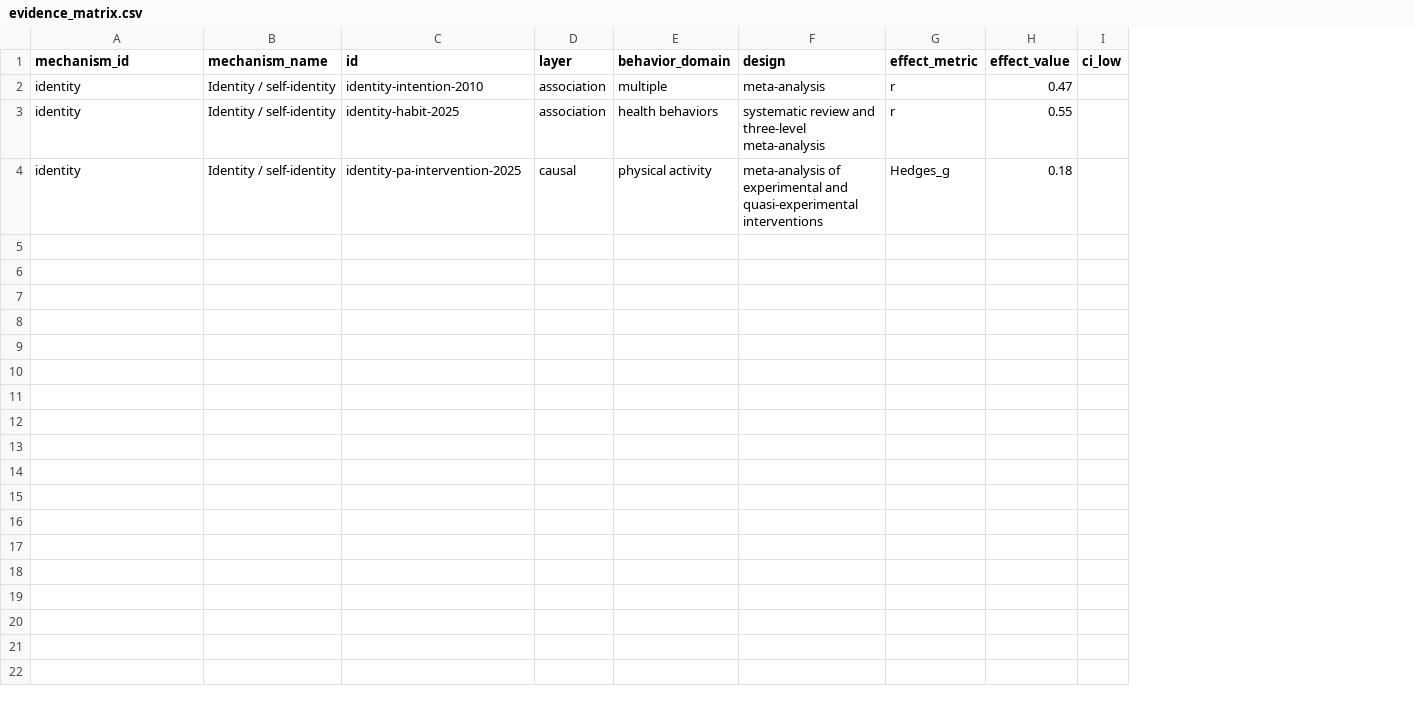
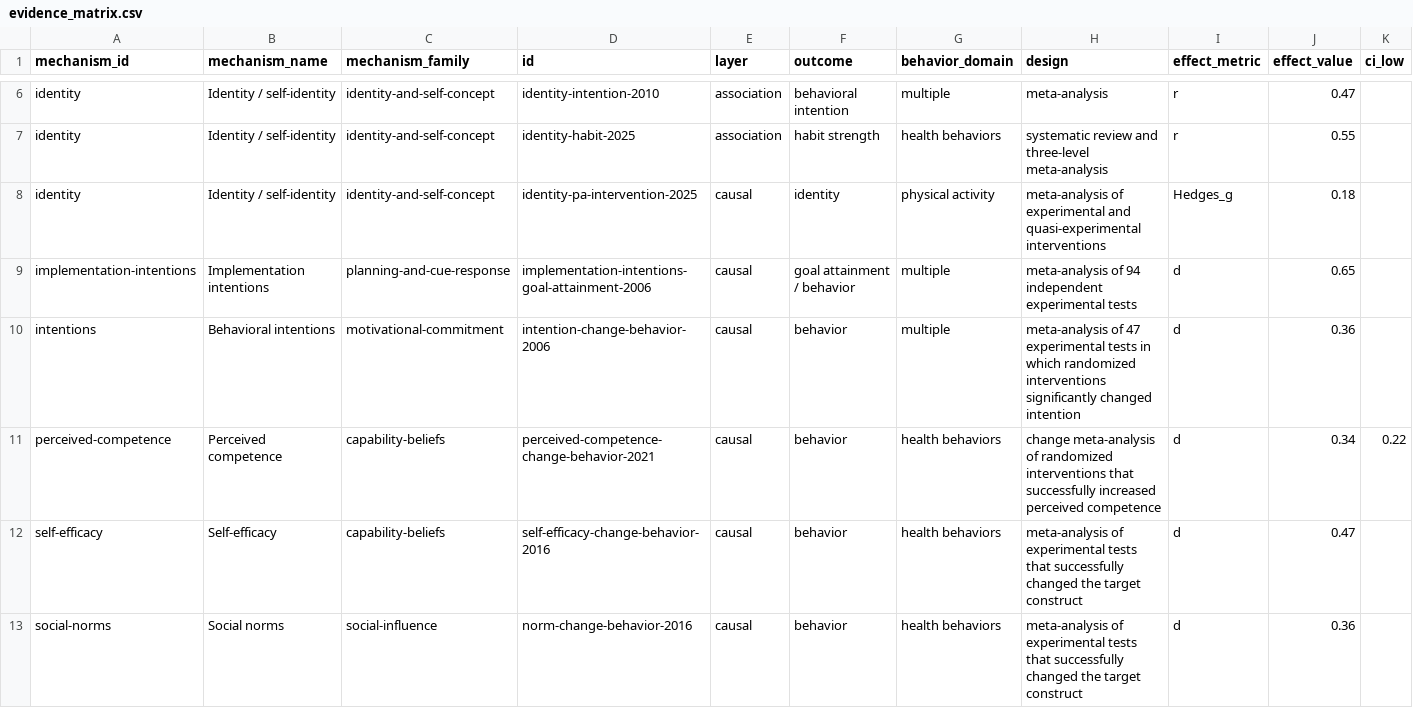
Before and after one commit to isayaGIT/behavior-metarank, a CSV file: generated/evidence_matrix.csv, drawn as a sheet; only a part is shown, gaps mark what is left out; addresses are those after the commit; rows hold the shown columns only; the diff covers the shown part only; the diff names each change by its address in the sheet, - before the commit and + after, or states it on an @@ line.

Commit message:
Cluster initial behavioral mechanisms

```diff
--- a/generated/evidence_matrix.csv
+++ b/generated/evidence_matrix.csv
+column C (mechanism_family), rows 6-8: all identity-and-self-concept
+column F (outcome), rows 6-8: behavioral intention | habit strength | identity
+row 9: implementation-intentions | Implementation intentions | planning-and-cue-response | implementation-intentions-goal-attainment-2006 | causal | goal attainment / behavior | multiple | meta-analysis of 94 independent experimental tests | d | 0.65
+row 10: intentions | Behavioral intentions | motivational-commitment | intention-change-behavior-2006 | causal | behavior | multiple | meta-analysis of 47 experimental tests in which randomized interventions significantly changed intention | d | 0.36
+row 11: perceived-competence | Perceived competence | capability-beliefs | perceived-competence-change-behavior-2021 | causal | behavior | health behaviors | change meta-analysis of randomized interventions that successfully increased perceived competence | d | 0.34 | 0.22
+row 12: self-efficacy | Self-efficacy | capability-beliefs | self-efficacy-change-behavior-2016 | causal | behavior | health behaviors | meta-analysis of experimental tests that successfully changed the target construct | d | 0.47
+row 13: social-norms | Social norms | social-influence | norm-change-behavior-2016 | causal | behavior | health behaviors | meta-analysis of experimental tests that successfully changed the target construct | d | 0.36
```
Also changed, not shown: 4 added rows elsewhere in this file, generated/papers.csv, 35 other files.
